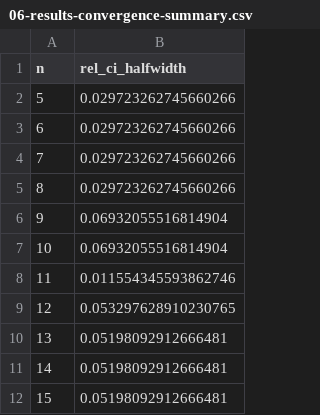
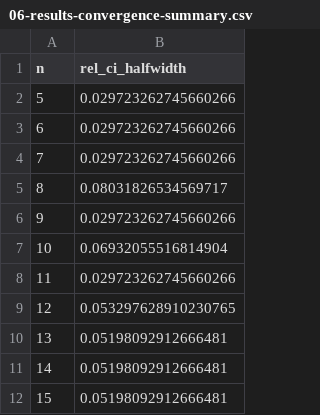
Before and after one commit to kartAI/doppa-analytics, a CSV file: figures/06-results-convergence-summary.csv, drawn as a sheet; only a part is shown.

```diff
--- a/figures/06-results-convergence-summary.csv
+++ b/figures/06-results-convergence-summary.csv
@@ -4,6 +4,6 @@ n,rel_ci_halfwidth
 7,0.029723262745660266
-8,0.029723262745660266
-9,0.06932055516814904
+8,0.08031826534569717
+9,0.029723262745660266
 10,0.06932055516814904
-11,0.011554345593862746
+11,0.029723262745660266
 12,0.053297628910230765
```
Also changed, not shown: figures/09-cell-grid-summary.csv, figures/09-cv-dispersion-summary.csv, 56 other files.
